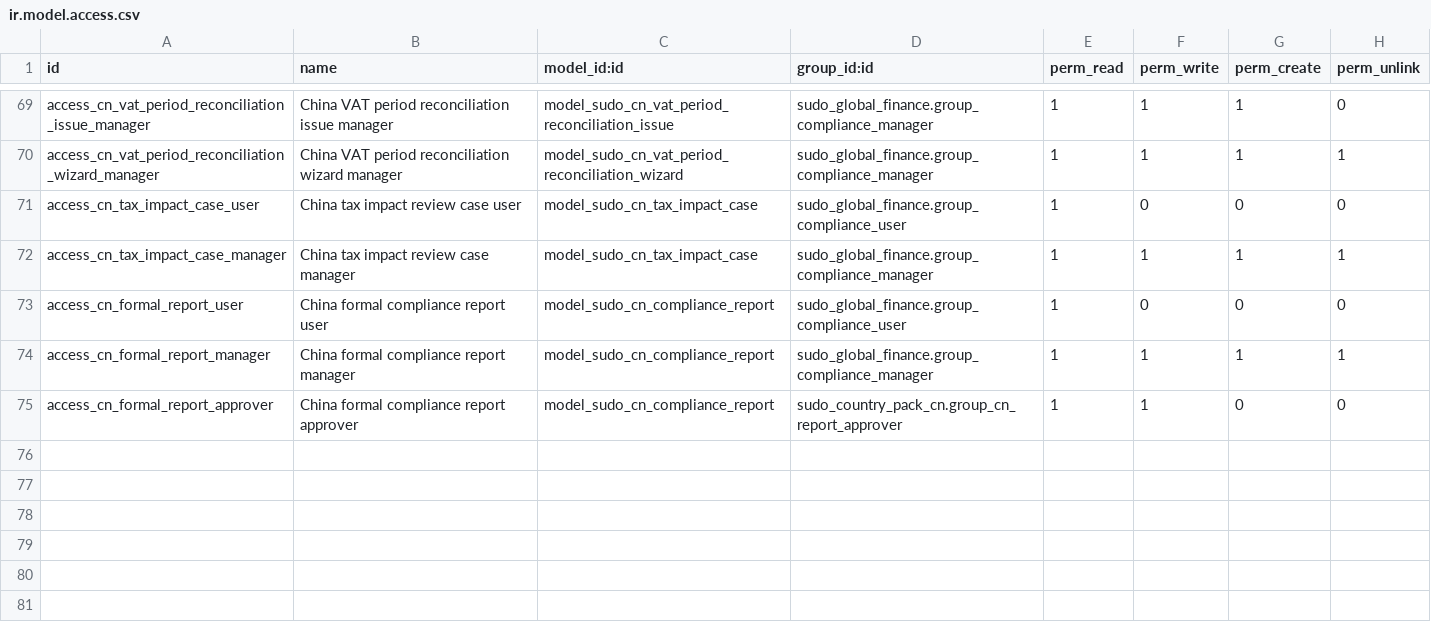
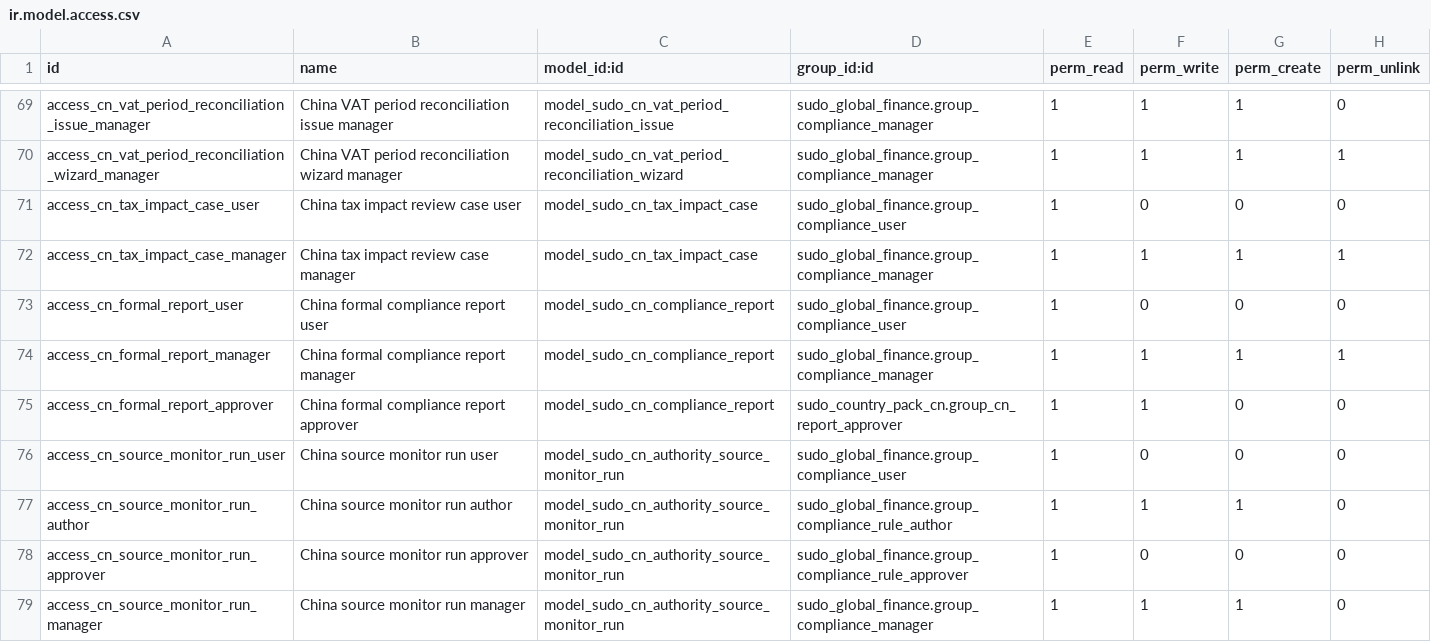
Before and after one commit to yyshi127/sdoo-odoo-cn-compliance, a CSV file: addons/sudo_country_pack_cn/security/ir.model.access.csv, drawn as a sheet; only a part is shown, gaps mark what is left out.

Commit message:
feat: add governed China source freshness monitoring

```diff
--- a/addons/sudo_country_pack_cn/security/ir.model.access.csv
+++ b/addons/sudo_country_pack_cn/security/ir.model.access.csv
@@ -75 +75,5 @@ access_cn_formal_report_manager,China formal compliance report manager,model_sud
 access_cn_formal_report_approver,China formal compliance report approver,model_sudo_cn_compliance_report,sudo_country_pack_cn.group_cn_report_approver,1,1,0,0
+access_cn_source_monitor_run_user,China source monitor run user,model_sudo_cn_authority_source_monitor_run,sudo_global_finance.group_compliance_user,1,0,0,0
+access_cn_source_monitor_run_author,China source monitor run author,model_sudo_cn_authority_source_monitor_run,sudo_global_finance.group_compliance_rule_author,1,1,1,0
+access_cn_source_monitor_run_approver,China source monitor run approver,model_sudo_cn_authority_source_monitor_run,sudo_global_finance.group_compliance_rule_approver,1,0,0,0
+access_cn_source_monitor_run_manager,China source monitor run manager,model_sudo_cn_authority_source_monitor_run,sudo_global_finance.group_compliance_manager,1,1,1,0
```
Also changed, not shown: 14 other files.
